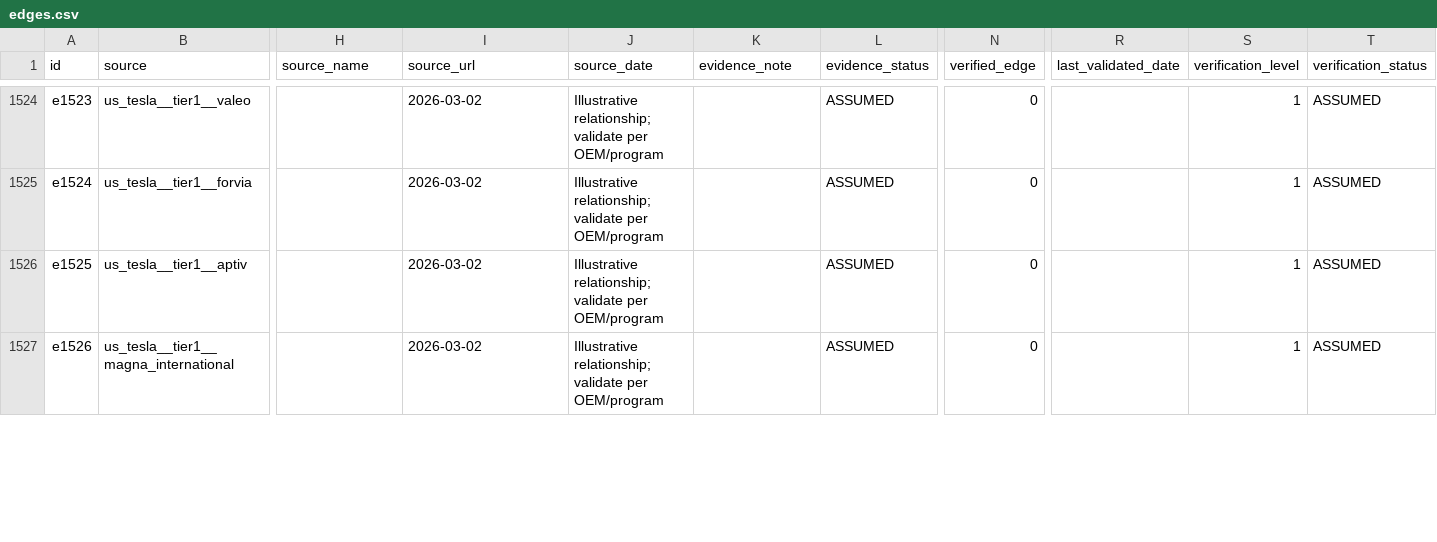
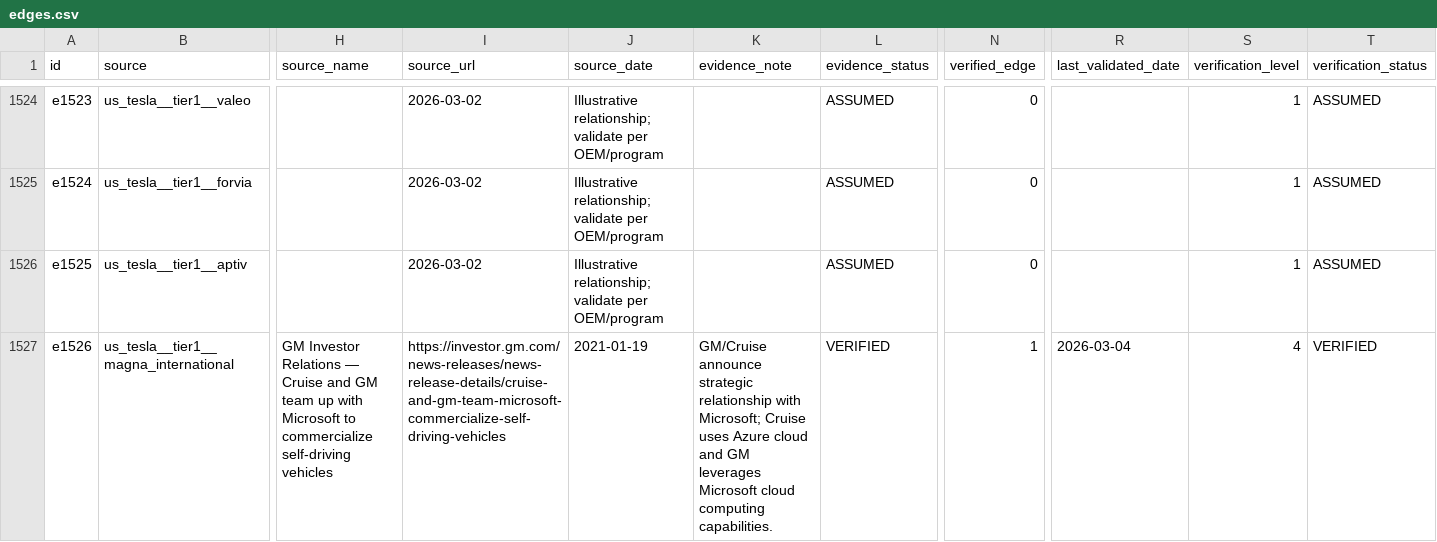
Before and after one commit to cjleeau/oem-system-stack, a CSV file: docs/data/edges.csv, drawn as a sheet; only a part is shown, gaps mark what is left out; the diff covers the shown part only; the diff names each change by its address in the sheet, - before the commit and + after, or states it on an @@ line.

Commit message:
cloud ifra data patch

```diff
--- a/docs/data/edges.csv
+++ b/docs/data/edges.csv
-H1527 (source_name): (empty)
+H1527 (source_name): GM Investor Relations — Cruise and GM team up with Microsoft to commercialize self-driving vehicles
-I1527 (source_url): 2026-03-02
+I1527 (source_url): https://investor.gm.com/news-releases/news-release-details/cruise-and-gm-team-microsoft-commercialize-self-driving-vehicles
-J1527 (source_date): Illustrative relationship; validate per OEM/program
+J1527 (source_date): 2021-01-19
-K1527 (evidence_note): (empty)
+K1527 (evidence_note): GM/Cruise announce strategic relationship with Microsoft; Cruise uses Azure cloud and GM leverages Microsoft cloud computing capabilities.
-L1527 (evidence_status): ASSUMED
+L1527 (evidence_status): VERIFIED
-N1527 (verified_edge): 0
+N1527 (verified_edge): 1
-R1527 (last_validated_date): (empty)
+R1527 (last_validated_date): 2026-03-04
-S1527 (verification_level): 1
+S1527 (verification_level): 4
-T1527 (verification_status): ASSUMED
+T1527 (verification_status): VERIFIED
```
Also changed, not shown: 1 added row and 80 edited cells elsewhere in this file, docs/data/nodes.csv.
